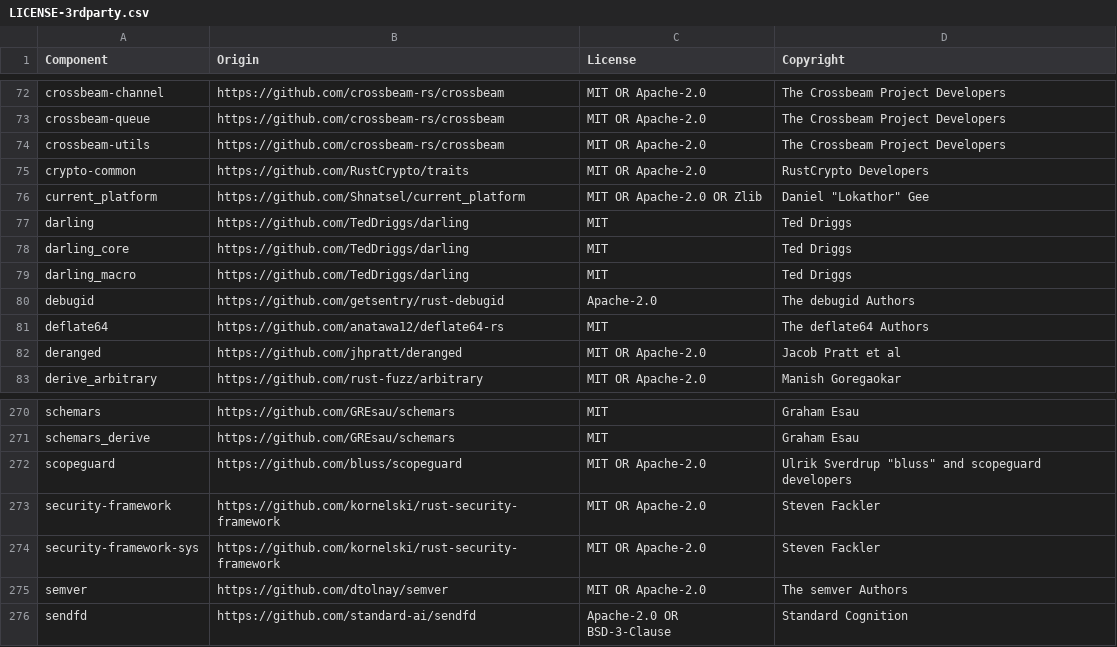
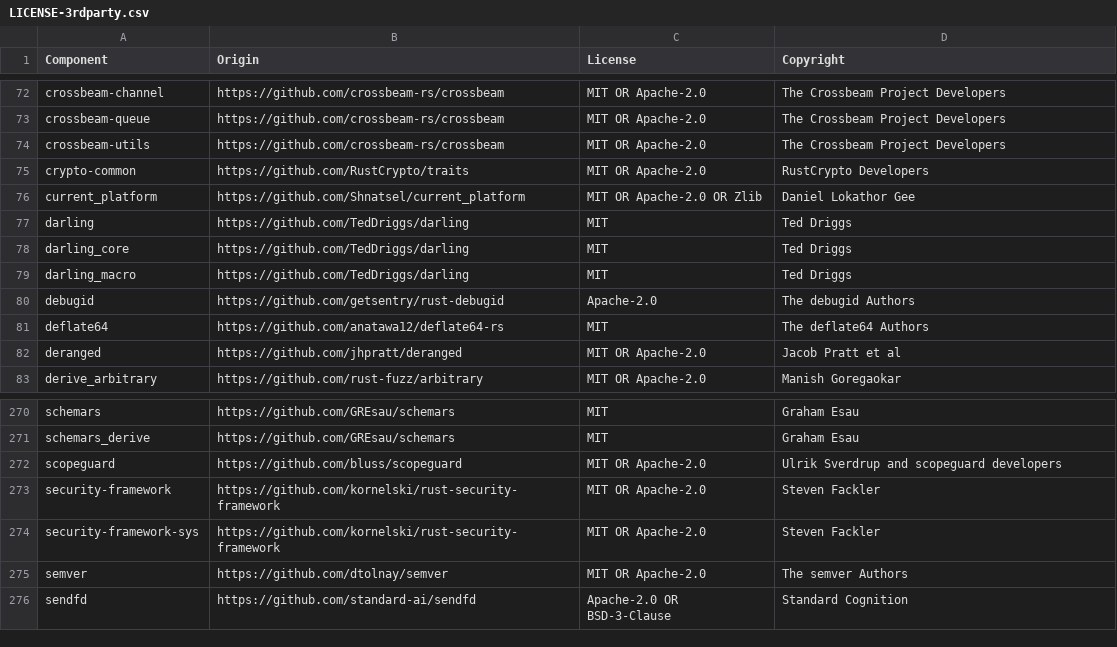
Before and after one commit to DataDog/libdatadog-dotnet, a CSV file: LICENSE-3rdparty.csv, drawn as a sheet; only a part is shown, gaps mark what is left out.

```diff
--- a/LICENSE-3rdparty.csv
+++ b/LICENSE-3rdparty.csv
@@ -75,3 +75,3 @@ crossbeam-utils,https://github.com/crossbeam-rs/crossbeam,MIT OR Apache-2.0,The
 crypto-common,https://github.com/RustCrypto/traits,MIT OR Apache-2.0,RustCrypto Developers
-current_platform,https://github.com/Shnatsel/current_platform,MIT OR Apache-2.0 OR Zlib,Daniel "Lokathor" Gee
+current_platform,https://github.com/Shnatsel/current_platform,MIT OR Apache-2.0 OR Zlib,Daniel Lokathor Gee
 darling,https://github.com/TedDriggs/darling,MIT,Ted Driggs
@@ -271,3 +271,3 @@ schemars,https://github.com/GREsau/schemars,MIT,Graham Esau
 schemars_derive,https://github.com/GREsau/schemars,MIT,Graham Esau
-scopeguard,https://github.com/bluss/scopeguard,MIT OR Apache-2.0,Ulrik Sverdrup "bluss" and scopeguard developers
+scopeguard,https://github.com/bluss/scopeguard,MIT OR Apache-2.0,Ulrik Sverdrup and scopeguard developers
 security-framework,https://github.com/kornelski/rust-security-framework,MIT OR Apache-2.0,Steven Fackler
```
Also changed, not shown: 1 other file.
